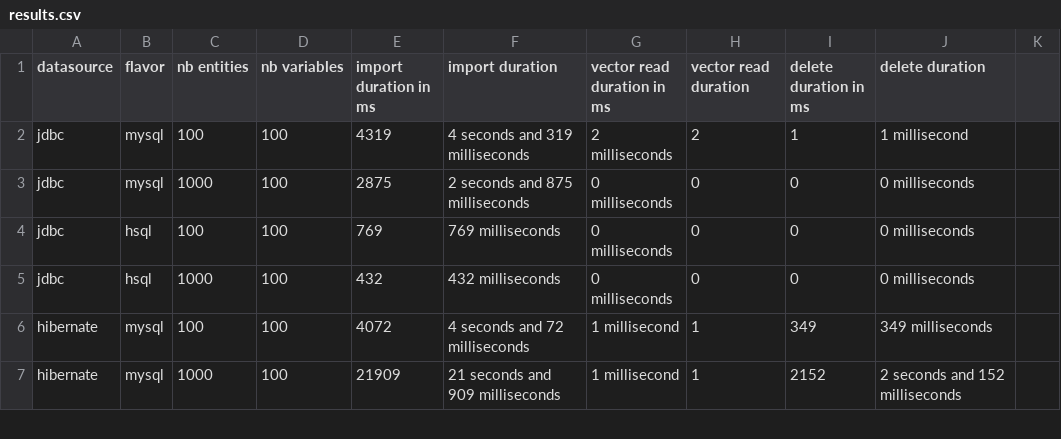
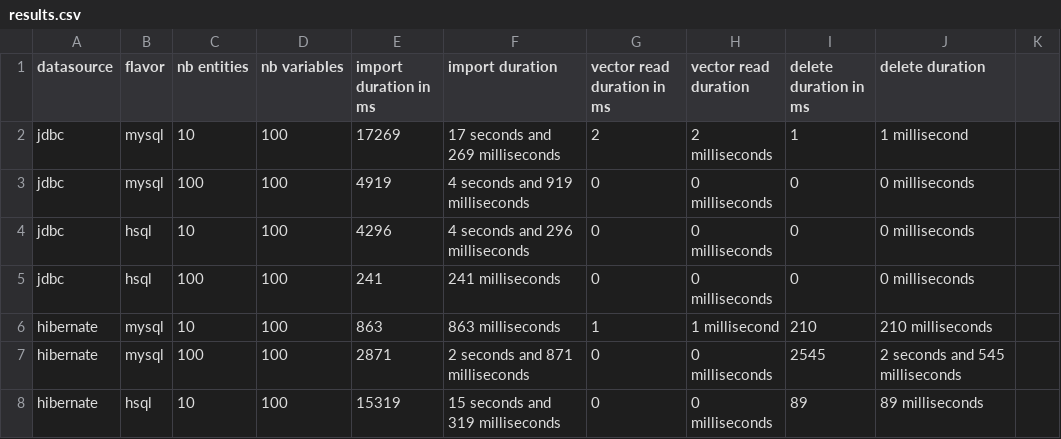
Before and after one commit to cthiebault/magma-benchmark, a CSV file: results.csv, drawn as a sheet; only a part is shown; the diff covers the shown part only.

Commit message:
Work on results charts

```diff
--- a/results.csv
+++ b/results.csv
@@ -1,7 +1,8 @@
 datasource,flavor,nb entities,nb variables,import duration in ms,import duration,vector read duration in ms,vector read duration,delete duration in ms,delete duration
-jdbc,mysql,100,100,4319,4 seconds and 319 milliseconds,2 milliseconds,2,1,1 millisecond
-jdbc,mysql,1000,100,2875,2 seconds and 875 milliseconds,0 milliseconds,0,0,0 milliseconds
-jdbc,hsql,100,100,769,769 milliseconds,0 milliseconds,0,0,0 milliseconds
-jdbc,hsql,1000,100,432,432 milliseconds,0 milliseconds,0,0,0 milliseconds
-hibernate,mysql,100,100,4072,4 seconds and 72 milliseconds,1 millisecond,1,349,349 milliseconds
-hibernate,mysql,1000,100,21909,21 seconds and 909 milliseconds,1 millisecond,1,2152,2 seconds and 152 milliseconds
+jdbc,mysql,10,100,17269,17 seconds and 269 milliseconds,2,2 milliseconds,1,1 millisecond
+jdbc,mysql,100,100,4919,4 seconds and 919 milliseconds,0,0 milliseconds,0,0 milliseconds
+jdbc,hsql,10,100,4296,4 seconds and 296 milliseconds,0,0 milliseconds,0,0 milliseconds
+jdbc,hsql,100,100,241,241 milliseconds,0,0 milliseconds,0,0 milliseconds
+hibernate,mysql,10,100,863,863 milliseconds,1,1 millisecond,210,210 milliseconds
+hibernate,mysql,100,100,2871,2 seconds and 871 milliseconds,0,0 milliseconds,2545,2 seconds and 545 milliseconds
+hibernate,hsql,10,100,15319,15 seconds and 319 milliseconds,0,0 milliseconds,89,89 milliseconds
```
Also changed, not shown: 1 added row, 2 removed rows and 13 edited cells elsewhere in this file, src/main/resources/jobs.csv, 11 other files.
